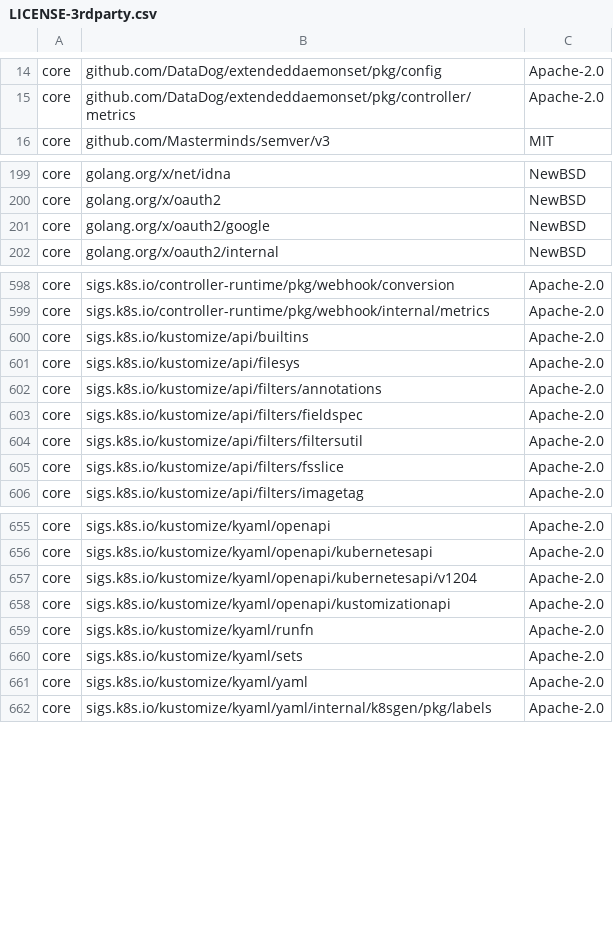
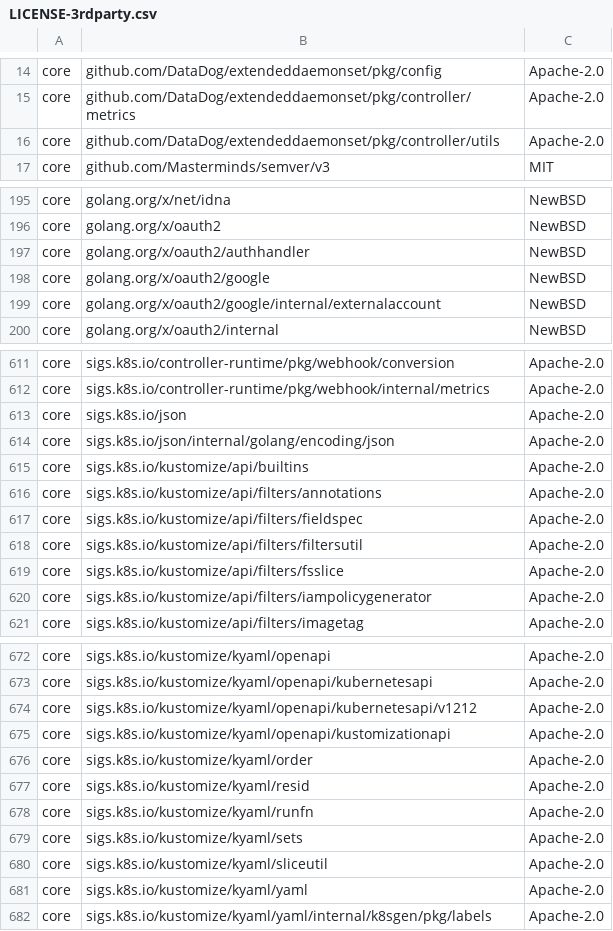
Before and after one commit to DataDog/datadog-operator, a CSV file: LICENSE-3rdparty.csv, drawn as a sheet; only a part is shown, gaps mark what is left out; the diff covers the shown part only.

Commit message:
Upgrade k8s.io/*, openapi definitions
This is an attempt to solve a tricky dependency version puzzle in
datadog-agent. Since that repo depends on this one (and
watermarkpodautoscaler, and extendeddaemonset) for type definitions,
they need to be using compatible openapi definitions. To get them, we
also need to update k8s.io to a recent enough version (but not too
recent! dependency issues).

```diff
--- a/LICENSE-3rdparty.csv
+++ b/LICENSE-3rdparty.csv
@@ -15,2 +15,3 @@ core,"github.com/DataDog/extendeddaemonset/pkg/config",Apache-2.0
 core,"github.com/DataDog/extendeddaemonset/pkg/controller/metrics",Apache-2.0
+core,"github.com/DataDog/extendeddaemonset/pkg/controller/utils",Apache-2.0
 core,"github.com/Masterminds/semver/v3",MIT
@@ -200,3 +196,5 @@ core,"golang.org/x/net/idna",NewBSD
 core,"golang.org/x/oauth2",NewBSD
+core,"golang.org/x/oauth2/authhandler",NewBSD
 core,"golang.org/x/oauth2/google",NewBSD
+core,"golang.org/x/oauth2/google/internal/externalaccount",NewBSD
 core,"golang.org/x/oauth2/internal",NewBSD
@@ -599,4 +612,5 @@ core,"sigs.k8s.io/controller-runtime/pkg/webhook/conversion",Apache-2.0
 core,"sigs.k8s.io/controller-runtime/pkg/webhook/internal/metrics",Apache-2.0
+core,"sigs.k8s.io/json",Apache-2.0
+core,"sigs.k8s.io/json/internal/golang/encoding/json",Apache-2.0
 core,"sigs.k8s.io/kustomize/api/builtins",Apache-2.0
-core,"sigs.k8s.io/kustomize/api/filesys",Apache-2.0
 core,"sigs.k8s.io/kustomize/api/filters/annotations",Apache-2.0
@@ -605,2 +619,3 @@ core,"sigs.k8s.io/kustomize/api/filters/filtersutil",Apache-2.0
 core,"sigs.k8s.io/kustomize/api/filters/fsslice",Apache-2.0
+core,"sigs.k8s.io/kustomize/api/filters/iampolicygenerator",Apache-2.0
 core,"sigs.k8s.io/kustomize/api/filters/imagetag",Apache-2.0
@@ -656,6 +673,9 @@ core,"sigs.k8s.io/kustomize/kyaml/openapi",Apache-2.0
 core,"sigs.k8s.io/kustomize/kyaml/openapi/kubernetesapi",Apache-2.0
-core,"sigs.k8s.io/kustomize/kyaml/openapi/kubernetesapi/v1204",Apache-2.0
+core,"sigs.k8s.io/kustomize/kyaml/openapi/kubernetesapi/v1212",Apache-2.0
 core,"sigs.k8s.io/kustomize/kyaml/openapi/kustomizationapi",Apache-2.0
+core,"sigs.k8s.io/kustomize/kyaml/order",Apache-2.0
+core,"sigs.k8s.io/kustomize/kyaml/resid",Apache-2.0
 core,"sigs.k8s.io/kustomize/kyaml/runfn",Apache-2.0
 core,"sigs.k8s.io/kustomize/kyaml/sets",Apache-2.0
+core,"sigs.k8s.io/kustomize/kyaml/sliceutil",Apache-2.0
 core,"sigs.k8s.io/kustomize/kyaml/yaml",Apache-2.0
```
Also changed, not shown: 21 added rows, 9 removed rows and 1 edited cell elsewhere in this file, 7 other files.
